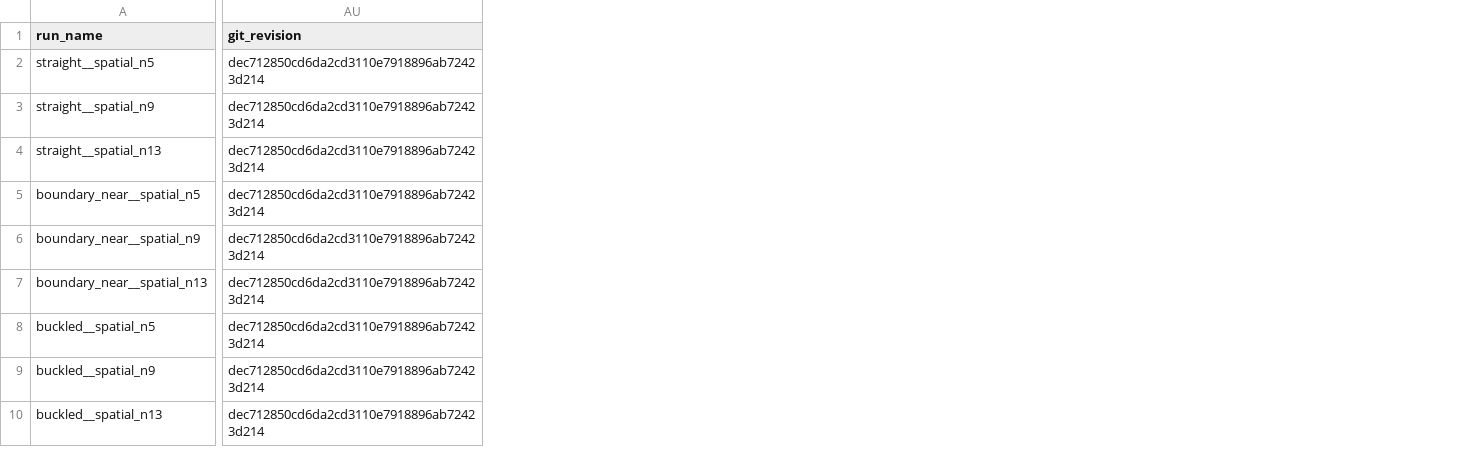
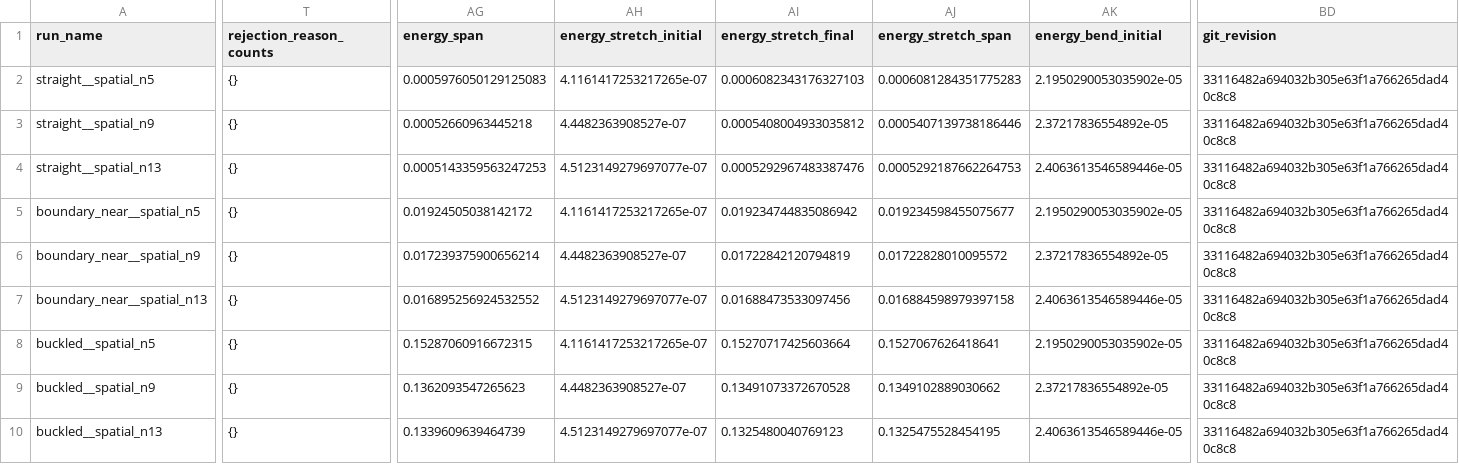
Before and after one commit to ssh0/growing-string, a CSV file: continuum_filament_model/results/free_free_convergence_gate/spatial_runs.csv, drawn as a sheet; only a part is shown, gaps mark what is left out; addresses are those after the commit; the diff covers the shown part only; the diff names each change by its address in the sheet, - before the commit and + after, or states it on an @@ line.

Commit message:
no-mistakes(review): Add component energy audits and finest-step consistency

```diff
--- a/continuum_filament_model/results/free_free_convergence_gate/spatial_runs.csv
+++ b/continuum_filament_model/results/free_free_convergence_gate/spatial_runs.csv
+column T (rejection_reason_counts), rows 2-10: all {}
+column AG (energy_span), rows 2-10: 0.0005976050129125083 | 0.00052660963445218 | 0.0005143359563247253 | 0.01924505038142172 | 0.017239375900656214 | 0.016895256924532552 | 0.15287060916672315 | 0.1362093547265623 | 0.1339609639464739
+column AH (energy_stretch_initial), rows 2-10: 4.1161417253217265e-07 | 4.4482363908527e-07 | 4.5123149279697077e-07 | 4.1161417253217265e-07 | 4.4482363908527e-07 | 4.5123149279697077e-07 | 4.1161417253217265e-07 | 4.4482363908527e-07 | 4.5123149279697077e-07
+column AI (energy_stretch_final), rows 2-10: 0.0006082343176327103 | 0.0005408004933035812 | 0.0005292967483387476 | 0.019234744835086942 | 0.01722842120794819 | 0.01688473533097456 | 0.15270717425603664 | 0.13491073372670528 | 0.1325480040769123
+column AJ (energy_stretch_span), rows 2-10: 0.0006081284351775283 | 0.0005407139738186446 | 0.0005292187662264753 | 0.019234598455075677 | 0.01722828010095572 | 0.016884598979397158 | 0.1527067626418641 | 0.1349102889030662 | 0.1325475528454195
+column AK (energy_bend_initial), rows 2-10: 2.1950290053035902e-05 | 2.37217836554892e-05 | 2.4063613546589446e-05 | 2.1950290053035902e-05 | 2.37217836554892e-05 | 2.4063613546589446e-05 | 2.1950290053035902e-05 | 2.37217836554892e-05 | 2.4063613546589446e-05
-BD2:BD10 (git_revision): dec712850cd6da2cd3110e7918896ab72423d214
+BD2:BD10 (git_revision): 33116482a694032b305e63f1a766265dad40c8c8
```
Also changed, not shown: 3 added columns elsewhere in this file, continuum_filament_model/results/free_free_convergence_gate/contrasts.csv, continuum_filament_model/results/free_free_convergence_gate/controls.csv, 11 other files.
